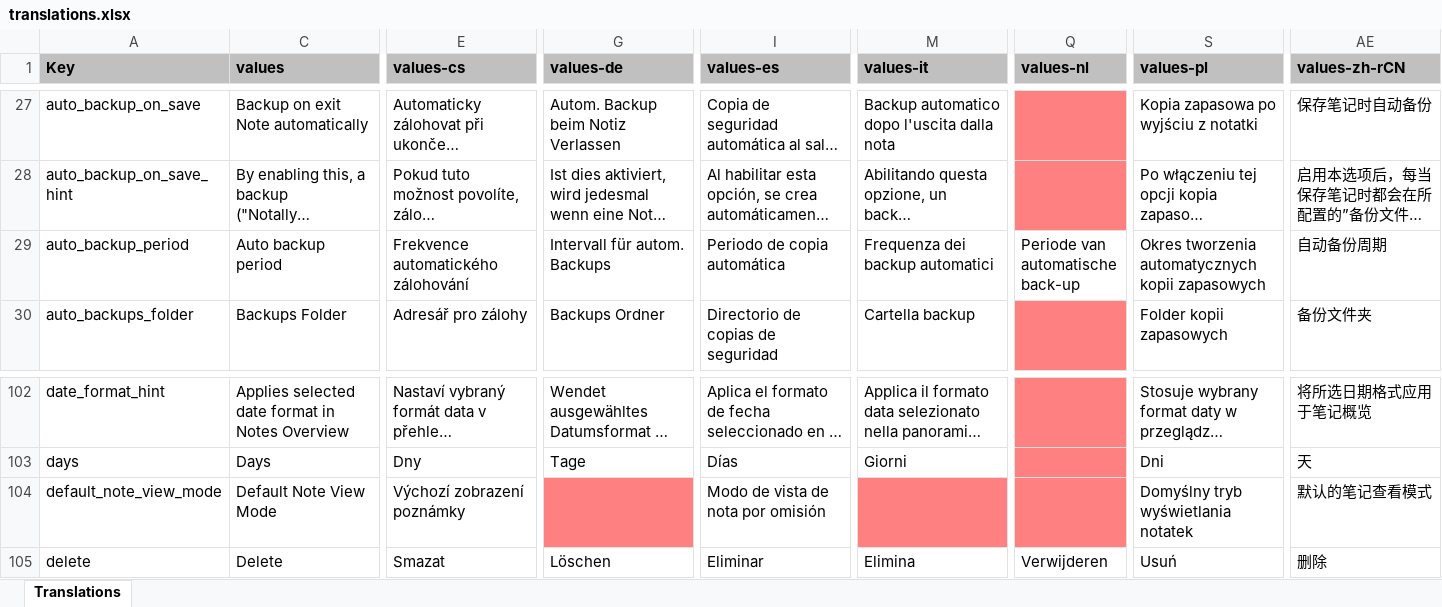
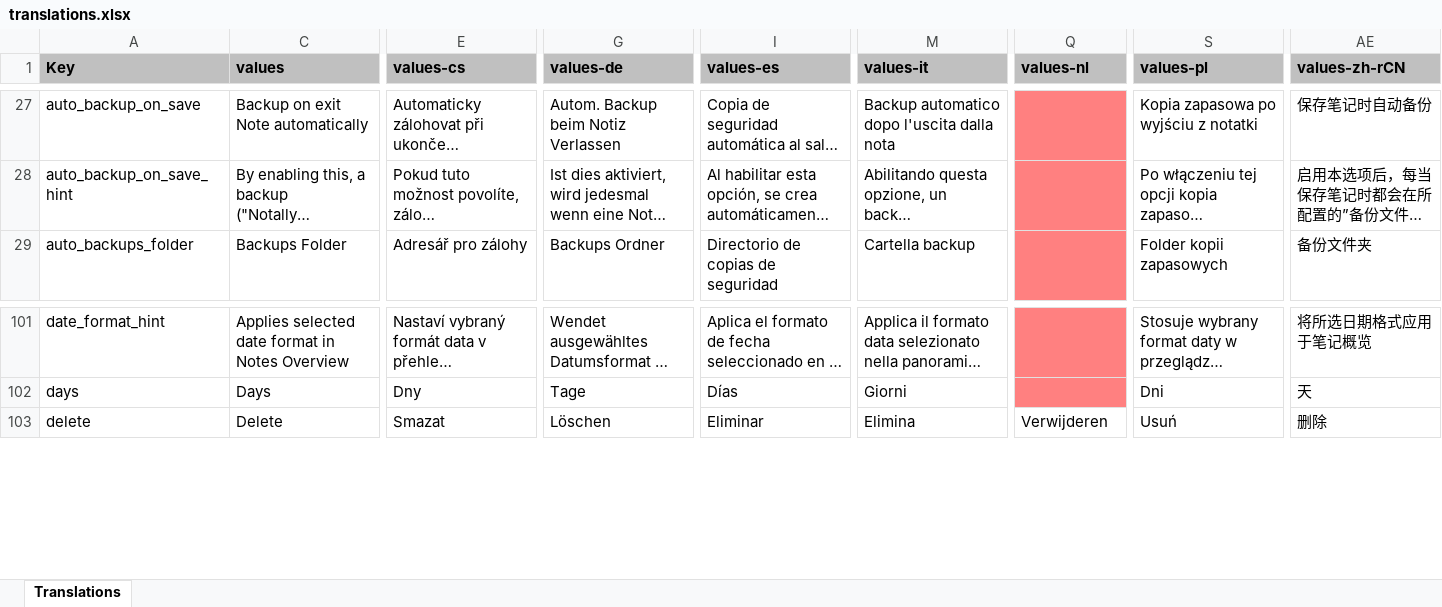
Before and after one commit to PhilKes/NotallyX, an Excel workbook: app/translations.xlsx, sheet Translations, drawn as a sheet; only a part is shown, gaps mark what is left out; long unchanged cells end in …; values as stored, in another font and other column widths than the file's, no borders; charts and pictures not drawn; rows hold the shown columns only; the diff names each change by its address in the sheet, - before the commit and + after, or states it on an @@ line.

Commit message:
Remove unused translations

```diff
--- a/app/translations.xlsx (sheet Translations)
+++ b/app/translations.xlsx (sheet Translations)
-row 29: auto_backup_period | Auto backup period | Frekvence automatického zálohování | Intervall für autom. Backups | Periodo de copia automática | Frequenza dei backup automatici | Periode van automatische back-up | Okres tworzenia automatycznych kopii zapasowych | 自动备份周期
-row 104: default_note_view_mode | Default Note View Mode | Výchozí zobrazení poznámky |  | Modo de vista de nota por omisión |  |  | Domyślny tryb wyświetlania notatek | 默认的笔记查看模式
```
Also changed, not shown: hidden cells, 12 other files.
